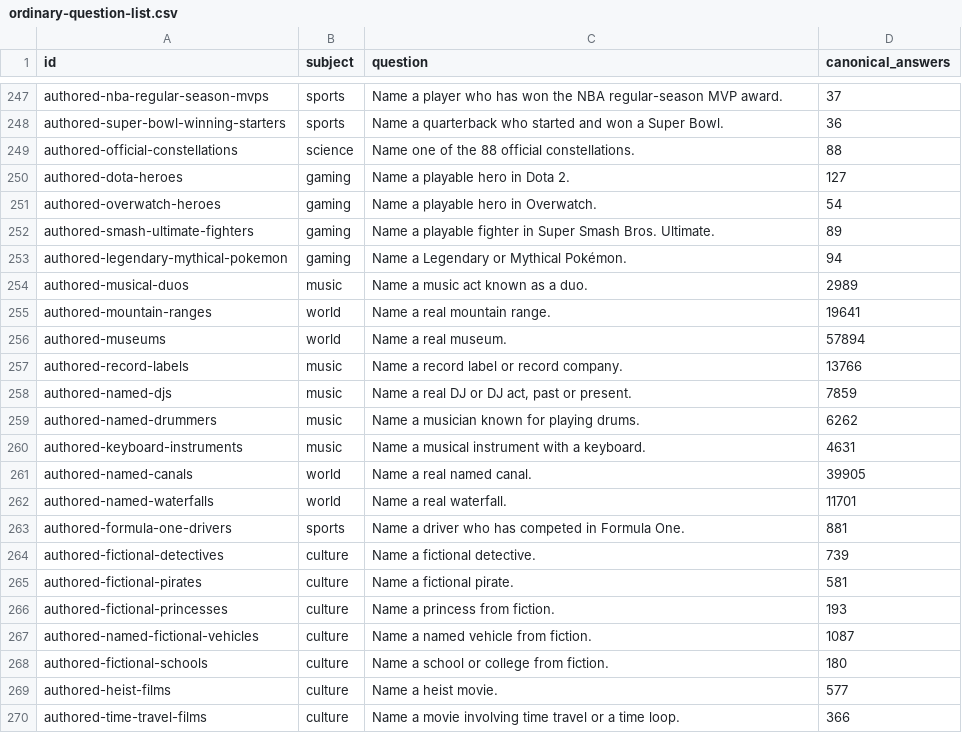
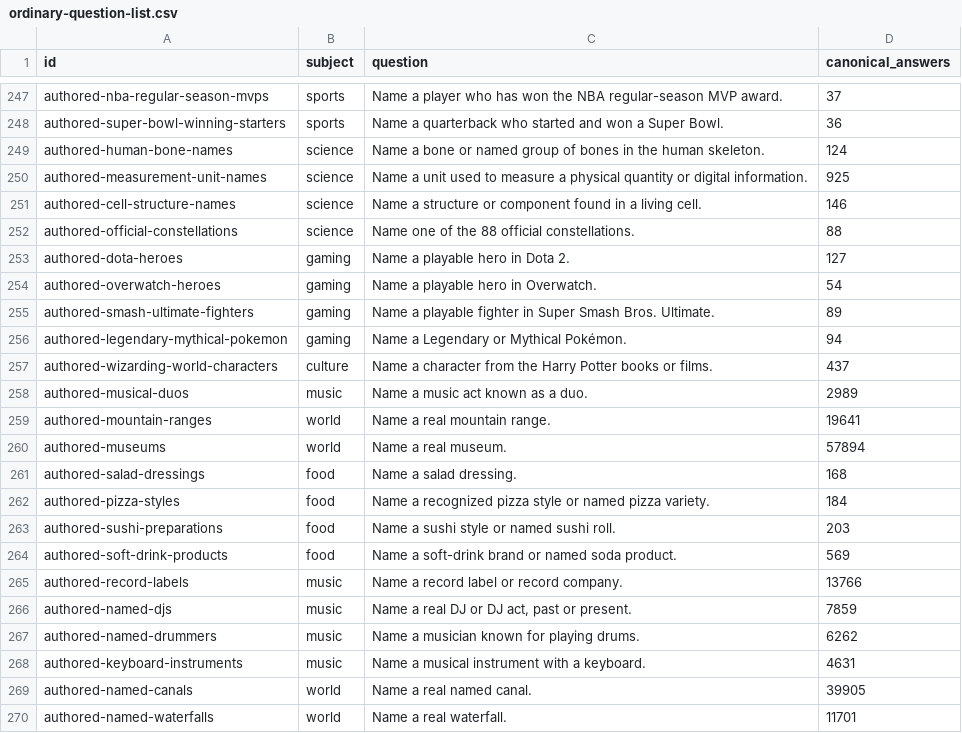
Before and after one commit to gavinleiner/councillion, a CSV file: ordinary-question-list.csv, drawn as a sheet; only a part is shown, gaps mark what is left out; the shorter side is filled out with more unchanged rows.

Commit message:
Admit eight whole concepts after familiar-answer and spelling repairs

```diff
--- a/ordinary-question-list.csv
+++ b/ordinary-question-list.csv
@@ -248,2 +248,5 @@ id,subject,question,canonical_answers
 "authored-super-bowl-winning-starters","sports","Name a quarterback who started and won a Super Bowl.","36"
+"authored-human-bone-names","science","Name a bone or named group of bones in the human skeleton.","124"
+"authored-measurement-unit-names","science","Name a unit used to measure a physical quantity or digital information.","925"
+"authored-cell-structure-names","science","Name a structure or component found in a living cell.","146"
 "authored-official-constellations","science","Name one of the 88 official constellations.","88"
@@ -253,2 +256,3 @@ id,subject,question,canonical_answers
 "authored-legendary-mythical-pokemon","gaming","Name a Legendary or Mythical Pokémon.","94"
+"authored-wizarding-world-characters","culture","Name a character from the Harry Potter books or films.","437"
 "authored-musical-duos","music","Name a music act known as a duo.","2989"
@@ -256,2 +260,6 @@ id,subject,question,canonical_answers
 "authored-museums","world","Name a real museum.","57894"
+"authored-salad-dressings","food","Name a salad dressing.","168"
+"authored-pizza-styles","food","Name a recognized pizza style or named pizza variety.","184"
+"authored-sushi-preparations","food","Name a sushi style or named sushi roll.","203"
+"authored-soft-drink-products","food","Name a soft-drink brand or named soda product.","569"
 "authored-record-labels","music","Name a record label or record company.","13766"
```
Also changed, not shown: 30 other files.
